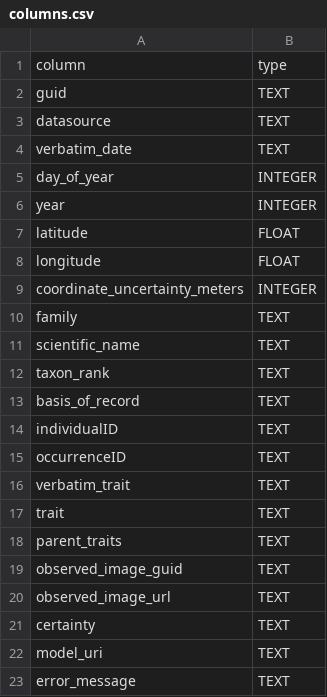
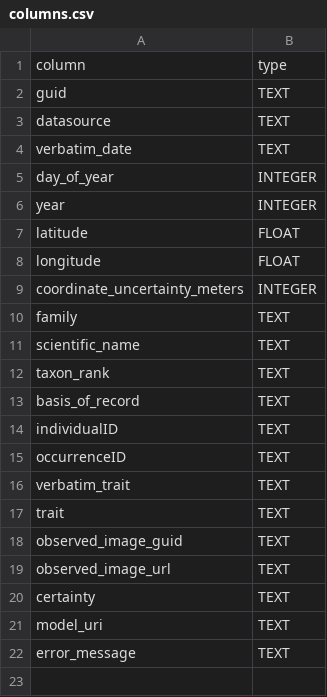
Before and after one commit to Phenobase/phenobase_data, a CSV file: data/columns.csv, drawn as a sheet; the diff names each change by its address in the sheet, - before the commit and + after, or states it on an @@ line.

```diff
--- a/data/columns.csv
+++ b/data/columns.csv
-row 18: parent_traits | TEXT
```
Also changed, not shown: data/traits.csv.
